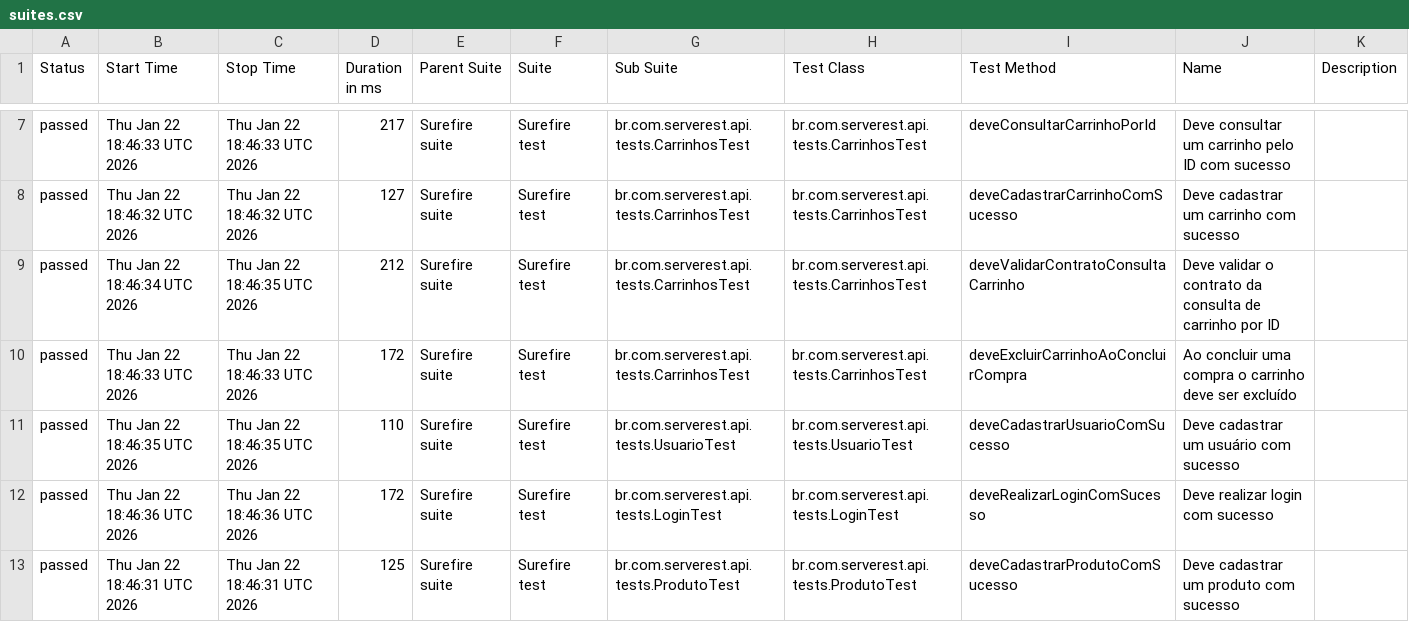
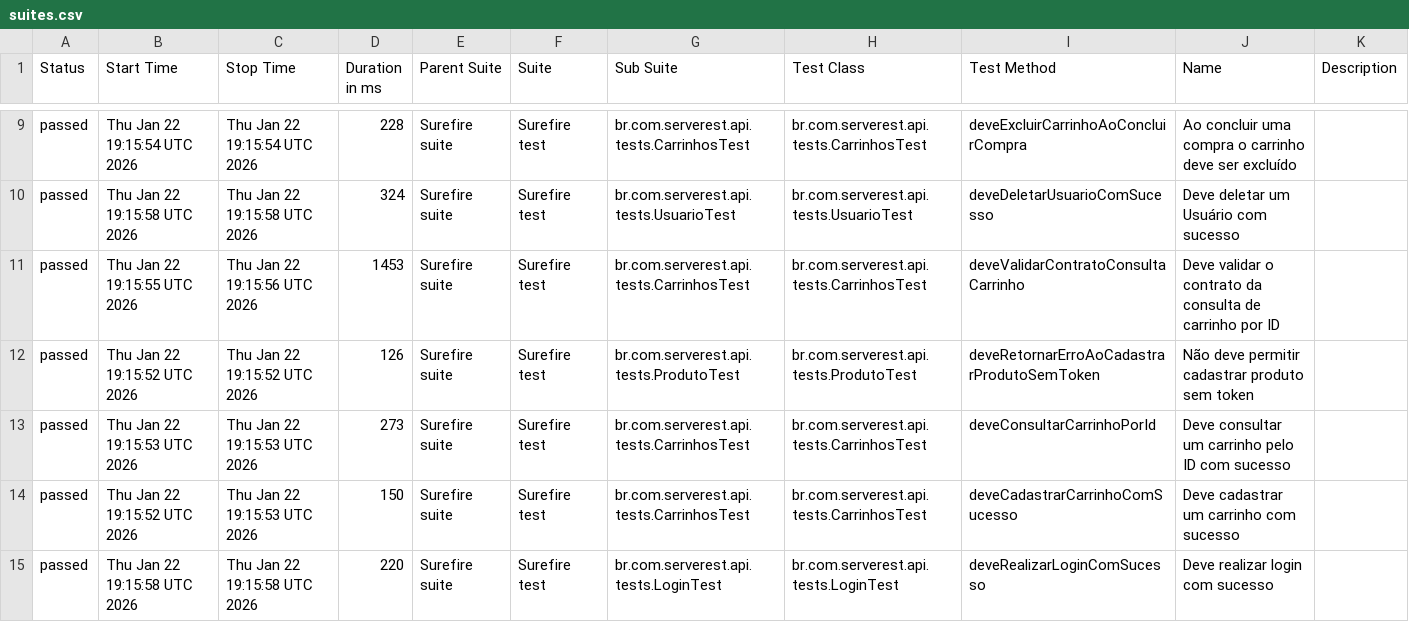
Before and after one commit to guttembergbatinga/serverest-api-automation-java, a CSV file: data/suites.csv, drawn as a sheet; only a part is shown, gaps mark what is left out; the diff covers the shown part only.

```diff
--- a/data/suites.csv
+++ b/data/suites.csv
@@ -7,7 +9,7 @@
-"passed","Thu Jan 22 18:46:33 UTC 2026","Thu Jan 22 18:46:33 UTC 2026","217","Surefire suite","Surefire test","br.com.serverest.api.tests.CarrinhosTest","br.com.serverest.api.tests.CarrinhosTest","deveConsultarCarrinhoPorId","Deve consultar um carrinho pelo ID com sucesso",""
-"passed","Thu Jan 22 18:46:32 UTC 2026","Thu Jan 22 18:46:32 UTC 2026","127","Surefire suite","Surefire test","br.com.serverest.api.tests.CarrinhosTest","br.com.serverest.api.tests.CarrinhosTest","deveCadastrarCarrinhoComSucesso","Deve cadastrar um carrinho com sucesso",""
-"passed","Thu Jan 22 18:46:34 UTC 2026","Thu Jan 22 18:46:35 UTC 2026","212","Surefire suite","Surefire test","br.com.serverest.api.tests.CarrinhosTest","br.com.serverest.api.tests.CarrinhosTest","deveValidarContratoConsultaCarrinho","Deve validar o contrato da consulta de carrinho por ID",""
-"passed","Thu Jan 22 18:46:33 UTC 2026","Thu Jan 22 18:46:33 UTC 2026","172","Surefire suite","Surefire test","br.com.serverest.api.tests.CarrinhosTest","br.com.serverest.api.tests.CarrinhosTest","deveExcluirCarrinhoAoConcluirCompra","Ao concluir uma compra o carrinho deve ser excluído",""
-"passed","Thu Jan 22 18:46:35 UTC 2026","Thu Jan 22 18:46:35 UTC 2026","110","Surefire suite","Surefire test","br.com.serverest.api.tests.UsuarioTest","br.com.serverest.api.tests.UsuarioTest","deveCadastrarUsuarioComSucesso","Deve cadastrar um usuário com sucesso",""
-"passed","Thu Jan 22 18:46:36 UTC 2026","Thu Jan 22 18:46:36 UTC 2026","172","Surefire suite","Surefire test","br.com.serverest.api.tests.LoginTest","br.com.serverest.api.tests.LoginTest","deveRealizarLoginComSucesso","Deve realizar login com sucesso",""
-"passed","Thu Jan 22 18:46:31 UTC 2026","Thu Jan 22 18:46:31 UTC 2026","125","Surefire suite","Surefire test","br.com.serverest.api.tests.ProdutoTest","br.com.serverest.api.tests.ProdutoTest","deveCadastrarProdutoComSucesso","Deve cadastrar um produto com sucesso",""
+"passed","Thu Jan 22 19:15:54 UTC 2026","Thu Jan 22 19:15:54 UTC 2026","228","Surefire suite","Surefire test","br.com.serverest.api.tests.CarrinhosTest","br.com.serverest.api.tests.CarrinhosTest","deveExcluirCarrinhoAoConcluirCompra","Ao concluir uma compra o carrinho deve ser excluído",""
+"passed","Thu Jan 22 19:15:58 UTC 2026","Thu Jan 22 19:15:58 UTC 2026","324","Surefire suite","Surefire test","br.com.serverest.api.tests.UsuarioTest","br.com.serverest.api.tests.UsuarioTest","deveDeletarUsuarioComSucesso","Deve deletar um Usuário com sucesso",""
+"passed","Thu Jan 22 19:15:55 UTC 2026","Thu Jan 22 19:15:56 UTC 2026","1453","Surefire suite","Surefire test","br.com.serverest.api.tests.CarrinhosTest","br.com.serverest.api.tests.CarrinhosTest","deveValidarContratoConsultaCarrinho","Deve validar o contrato da consulta de carrinho por ID",""
+"passed","Thu Jan 22 19:15:52 UTC 2026","Thu Jan 22 19:15:52 UTC 2026","126","Surefire suite","Surefire test","br.com.serverest.api.tests.ProdutoTest","br.com.serverest.api.tests.ProdutoTest","deveRetornarErroAoCadastrarProdutoSemToken","Não deve permitir cadastrar produto sem token",""
+"passed","Thu Jan 22 19:15:53 UTC 2026","Thu Jan 22 19:15:53 UTC 2026","273","Surefire suite","Surefire test","br.com.serverest.api.tests.CarrinhosTest","br.com.serverest.api.tests.CarrinhosTest","deveConsultarCarrinhoPorId","Deve consultar um carrinho pelo ID com sucesso",""
+"passed","Thu Jan 22 19:15:52 UTC 2026","Thu Jan 22 19:15:53 UTC 2026","150","Surefire suite","Surefire test","br.com.serverest.api.tests.CarrinhosTest","br.com.serverest.api.tests.CarrinhosTest","deveCadastrarCarrinhoComSucesso","Deve cadastrar um carrinho com sucesso",""
+"passed","Thu Jan 22 19:15:58 UTC 2026","Thu Jan 22 19:15:58 UTC 2026","220","Surefire suite","Surefire test","br.com.serverest.api.tests.LoginTest","br.com.serverest.api.tests.LoginTest","deveRealizarLoginComSucesso","Deve realizar login com sucesso",""
```
Also changed, not shown: 2 added rows, 2 removed rows and 30 edited cells elsewhere in this file, 54 other files.
